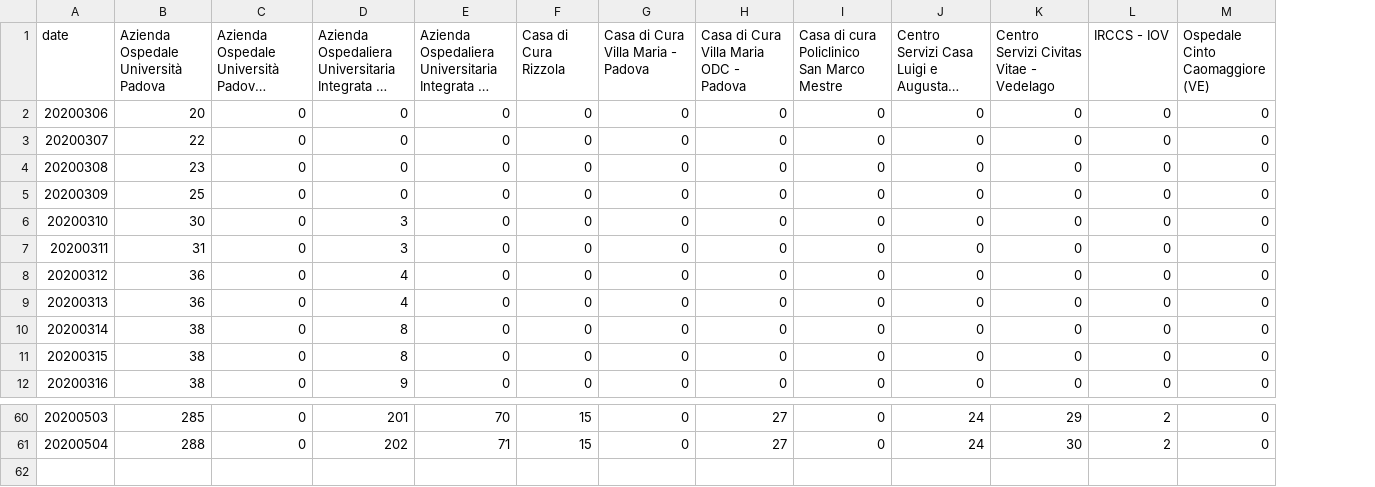
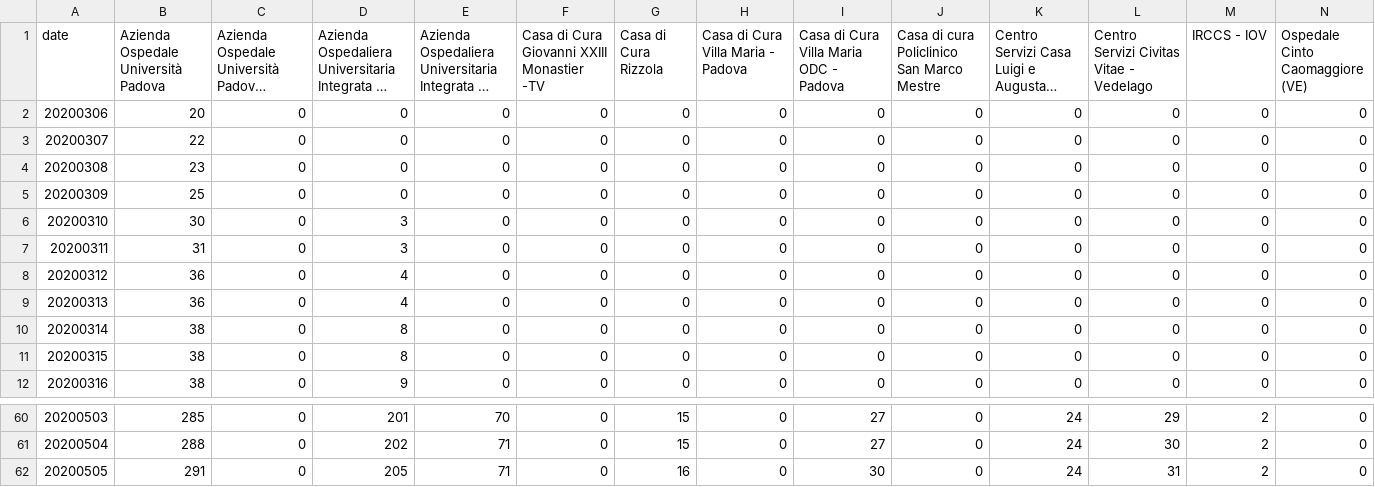
Before and after one commit to simogasp/covid19-veneto, a CSV file: csv_data/hospitals_dimessi.csv, drawn as a sheet; only a part is shown, gaps mark what is left out; long unchanged cells end in …; rows hold the shown columns only; the diff names each change by its address in the sheet, - before the commit and + after, or states it on an @@ line.

```diff
--- a/csv_data/hospitals_dimessi.csv
+++ b/csv_data/hospitals_dimessi.csv
+column F, rows 1-12: Casa di Cura Giovanni XXIII Monastier -TV | 0 | 0 | 0 | 0 | 0 | 0 | 0 | 0 | 0 | 0 | 0; rows 60-61: 0 | 0
+row 62: 20200505 | 291 | 0 | 205 | 71 | 0 | 16 | 0 | 30 | 0 | 24 | 31 | 2 | 0
```
Also changed, not shown: csv_data/hospitals_decessi.csv, csv_data/hospitals_non_critici.csv, 10 other files.
